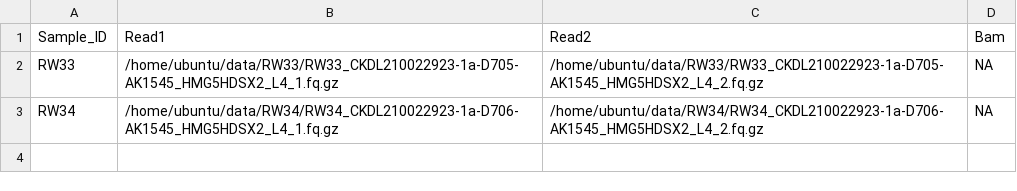
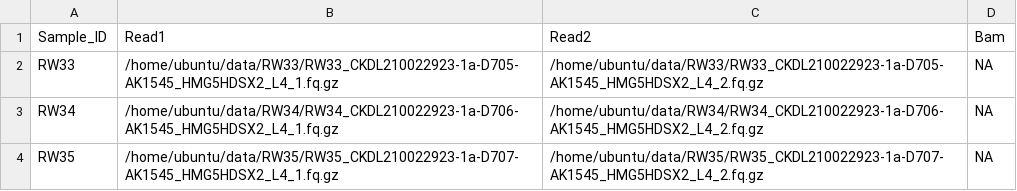
Before and after one commit to MrNiro/circrna, a CSV file: samples-1.csv, drawn as a sheet; the diff names each change by its address in the sheet, - before the commit and + after, or states it on an @@ line.

```diff
--- a/samples-1.csv
+++ b/samples-1.csv
+row 4: RW35 | /home/ubuntu/data/RW35/RW35_CKDL210022923-1a-D707-AK1545_HMG5HDSX2_L4_1.fq.gz | /home/ubuntu/data/RW35/RW35_CKDL210022923-1a-D707-AK1545_HMG5HDSX2_L4_2.fq.gz | NA
```
Also changed, not shown: 1 other file.
